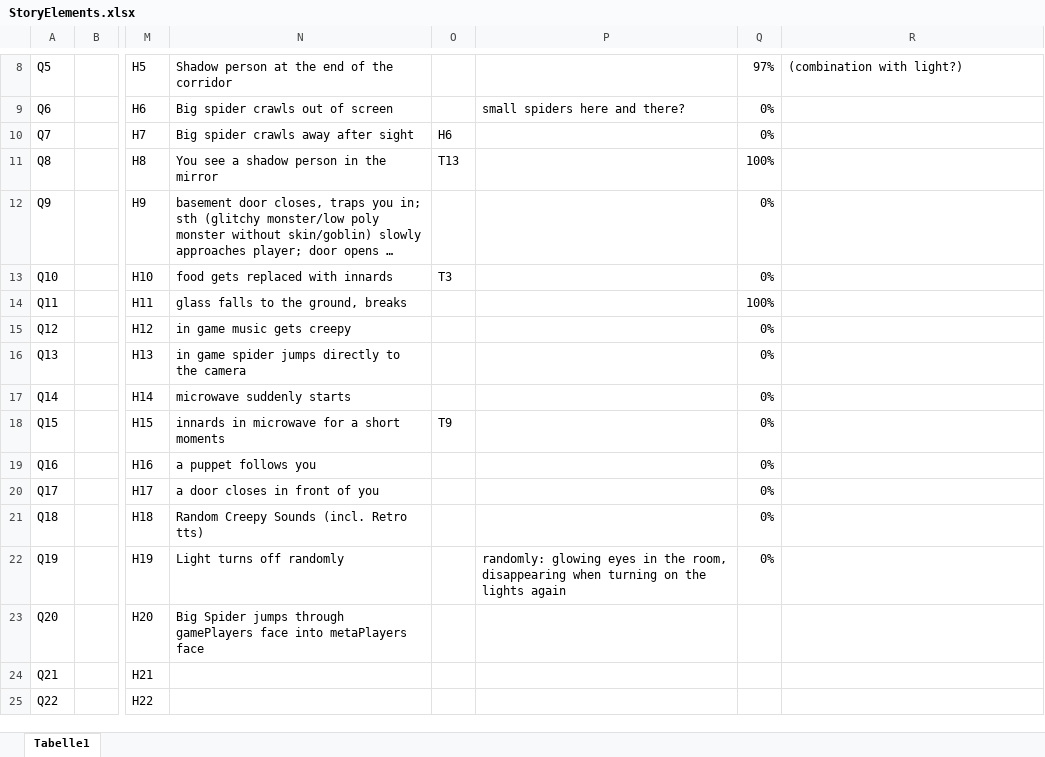
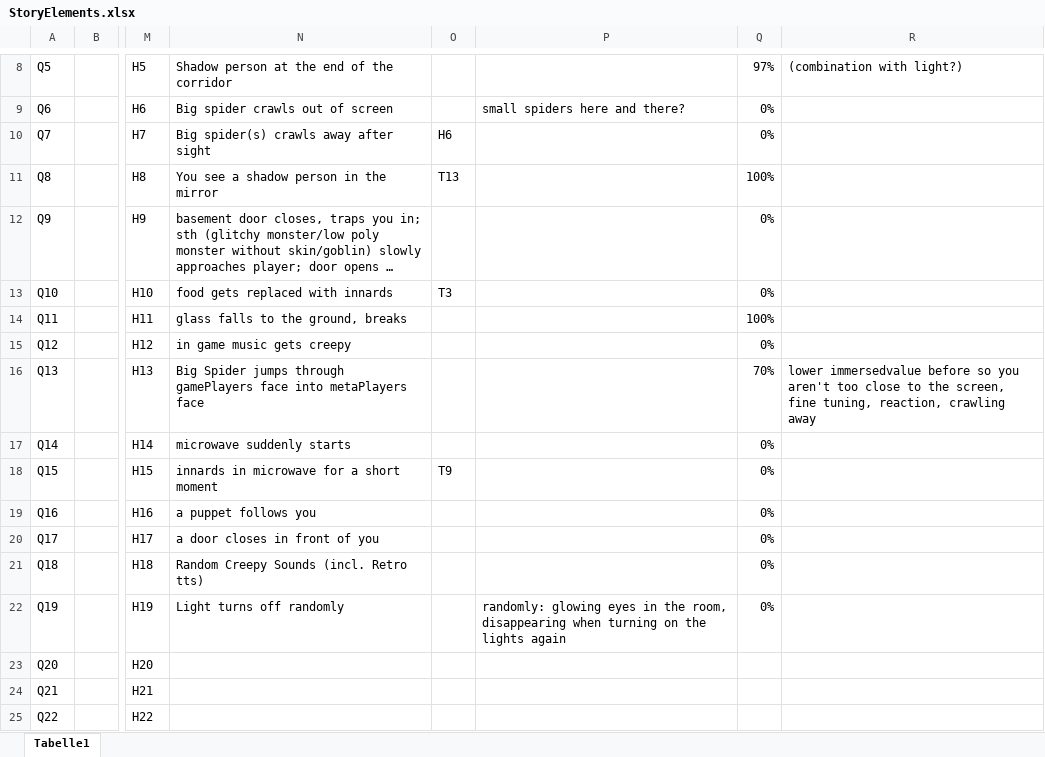
Before and after one commit to Maki99999/isekai-fake-rpg, an Excel workbook: Documents/StoryElements.xlsx, sheet Tabelle1, drawn as a sheet; only a part is shown, gaps mark what is left out; long unchanged cells end in …; values as stored, in another font and other column widths than the file's, no borders; conditional formats not drawn; the diff names each change by its address in the sheet, - before the commit and + after, or states it on an @@ line.

```diff
--- a/Documents/StoryElements.xlsx (sheet Tabelle1)
+++ b/Documents/StoryElements.xlsx (sheet Tabelle1)
-N10: Big spider crawls away after sight
+N10: Big spider(s) crawls away after sight
-N16: in game spider jumps directly to the camera
+N16: Big Spider jumps through gamePlayers face into metaPlayers face
-Q16: 0%
+Q16: 70%
-R16: (empty)
+R16: lower immersedvalue before so you aren't too close to the screen, fine tuning, reaction, crawling away
-N18: innards in microwave for a short moments
+N18: innards in microwave for a short moment
-N23: Big Spider jumps through gamePlayers face into metaPlayers face
+N23: (empty)
```
Also changed, not shown: 12 other files.
